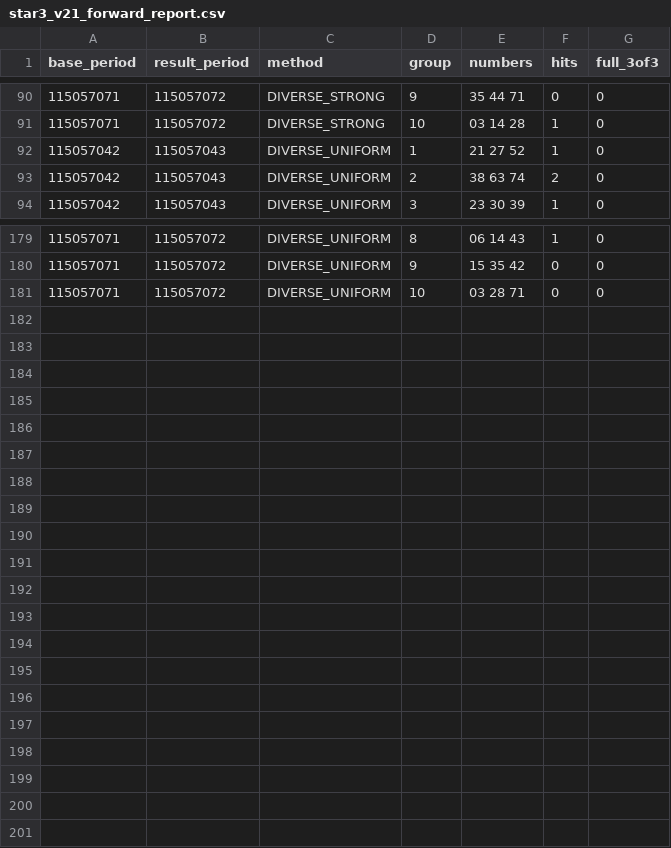
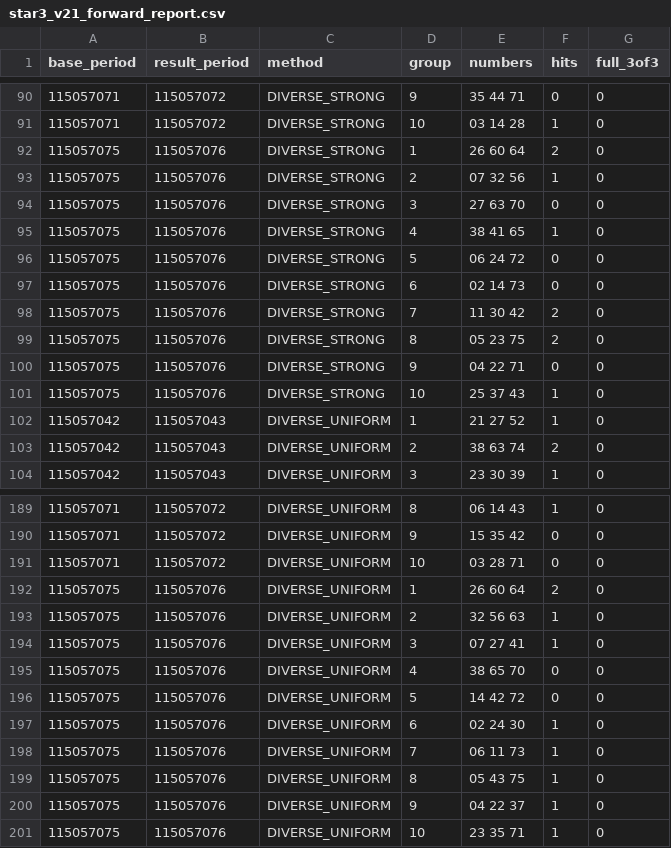
Before and after one commit to poiulkjmny0005-art/bingo-a-plus-signal, a CSV file: star3_v21_forward_report.csv, drawn as a sheet; only a part is shown, gaps mark what is left out; the diff names each change by its address in the sheet, - before the commit and + after, or states it on an @@ line.

```diff
--- a/star3_v21_forward_report.csv
+++ b/star3_v21_forward_report.csv
+row 92: 115057075 | 115057076 | DIVERSE_STRONG | 1 | 26 60 64 | 2 | 0
+row 93: 115057075 | 115057076 | DIVERSE_STRONG | 2 | 07 32 56 | 1 | 0
+row 94: 115057075 | 115057076 | DIVERSE_STRONG | 3 | 27 63 70 | 0 | 0
+row 95: 115057075 | 115057076 | DIVERSE_STRONG | 4 | 38 41 65 | 1 | 0
+row 96: 115057075 | 115057076 | DIVERSE_STRONG | 5 | 06 24 72 | 0 | 0
+row 97: 115057075 | 115057076 | DIVERSE_STRONG | 6 | 02 14 73 | 0 | 0
+row 98: 115057075 | 115057076 | DIVERSE_STRONG | 7 | 11 30 42 | 2 | 0
+row 99: 115057075 | 115057076 | DIVERSE_STRONG | 8 | 05 23 75 | 2 | 0
+row 100: 115057075 | 115057076 | DIVERSE_STRONG | 9 | 04 22 71 | 0 | 0
+row 101: 115057075 | 115057076 | DIVERSE_STRONG | 10 | 25 37 43 | 1 | 0
+row 192: 115057075 | 115057076 | DIVERSE_UNIFORM | 1 | 26 60 64 | 2 | 0
+row 193: 115057075 | 115057076 | DIVERSE_UNIFORM | 2 | 32 56 63 | 1 | 0
+row 194: 115057075 | 115057076 | DIVERSE_UNIFORM | 3 | 07 27 41 | 1 | 0
+row 195: 115057075 | 115057076 | DIVERSE_UNIFORM | 4 | 38 65 70 | 0 | 0
+row 196: 115057075 | 115057076 | DIVERSE_UNIFORM | 5 | 14 42 72 | 0 | 0
+row 197: 115057075 | 115057076 | DIVERSE_UNIFORM | 6 | 02 24 30 | 1 | 0
+row 198: 115057075 | 115057076 | DIVERSE_UNIFORM | 7 | 06 11 73 | 1 | 0
+row 199: 115057075 | 115057076 | DIVERSE_UNIFORM | 8 | 05 43 75 | 1 | 0
+row 200: 115057075 | 115057076 | DIVERSE_UNIFORM | 9 | 04 22 37 | 1 | 0
+row 201: 115057075 | 115057076 | DIVERSE_UNIFORM | 10 | 23 35 71 | 1 | 0
```
Also changed, not shown: star3_v21_summary.csv, 1 other file.
